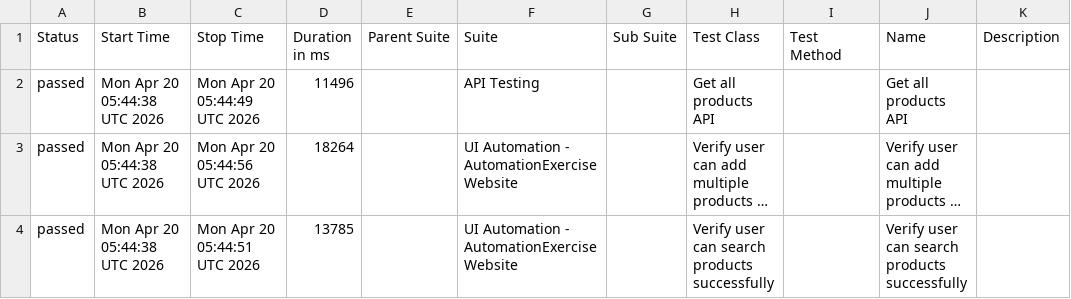
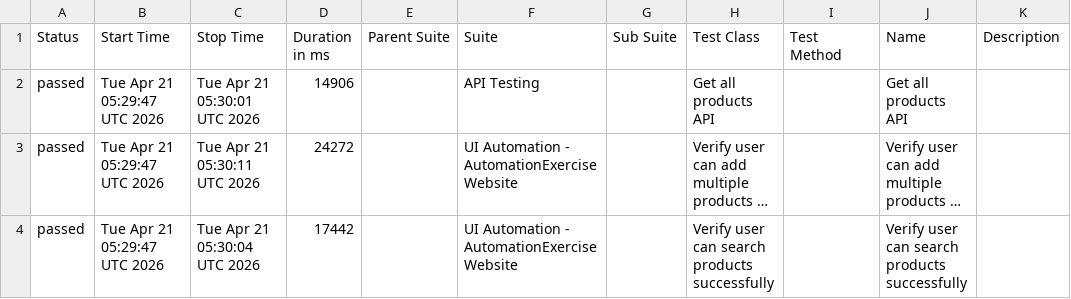
Before and after one commit to arjunonkar/suiapiautomation, a CSV file: data/suites.csv, drawn as a sheet; long unchanged cells end in …; the diff names each change by its address in the sheet, - before the commit and + after, or states it on an @@ line.

```diff
--- a/data/suites.csv
+++ b/data/suites.csv
-B2:B4 (Start Time): Mon Apr 20 05:44:38 UTC 2026
+B2:B4 (Start Time): Tue Apr 21 05:29:47 UTC 2026
-C2 (Stop Time): Mon Apr 20 05:44:49 UTC 2026
+C2 (Stop Time): Tue Apr 21 05:30:01 UTC 2026
-D2 (Duration in ms): 11496
+D2 (Duration in ms): 14906
-C3 (Stop Time): Mon Apr 20 05:44:56 UTC 2026
+C3 (Stop Time): Tue Apr 21 05:30:11 UTC 2026
-D3 (Duration in ms): 18264
+D3 (Duration in ms): 24272
-C4 (Stop Time): Mon Apr 20 05:44:51 UTC 2026
+C4 (Stop Time): Tue Apr 21 05:30:04 UTC 2026
-D4 (Duration in ms): 13785
+D4 (Duration in ms): 17442
```
Also changed, not shown: 20 other files.
